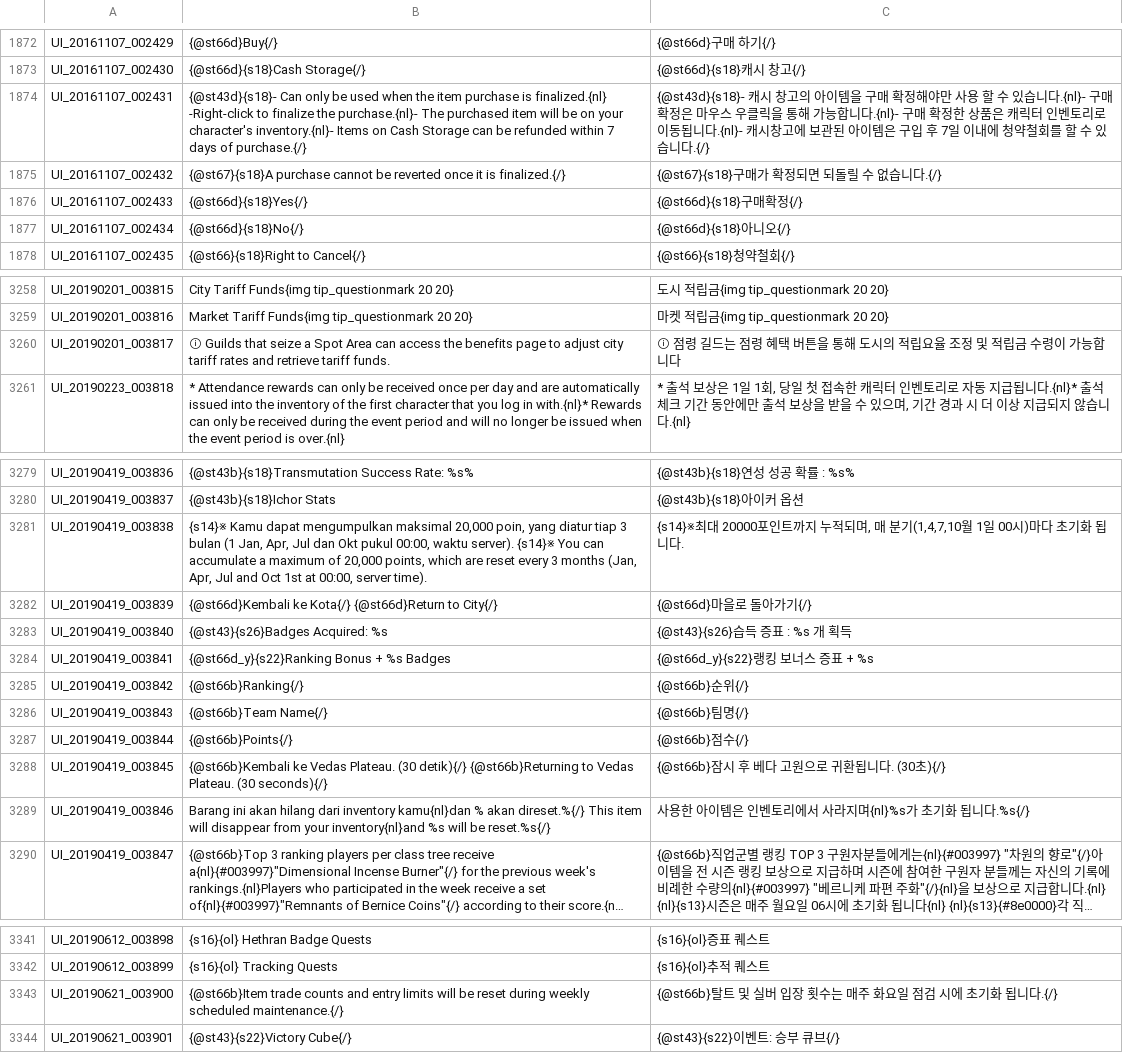
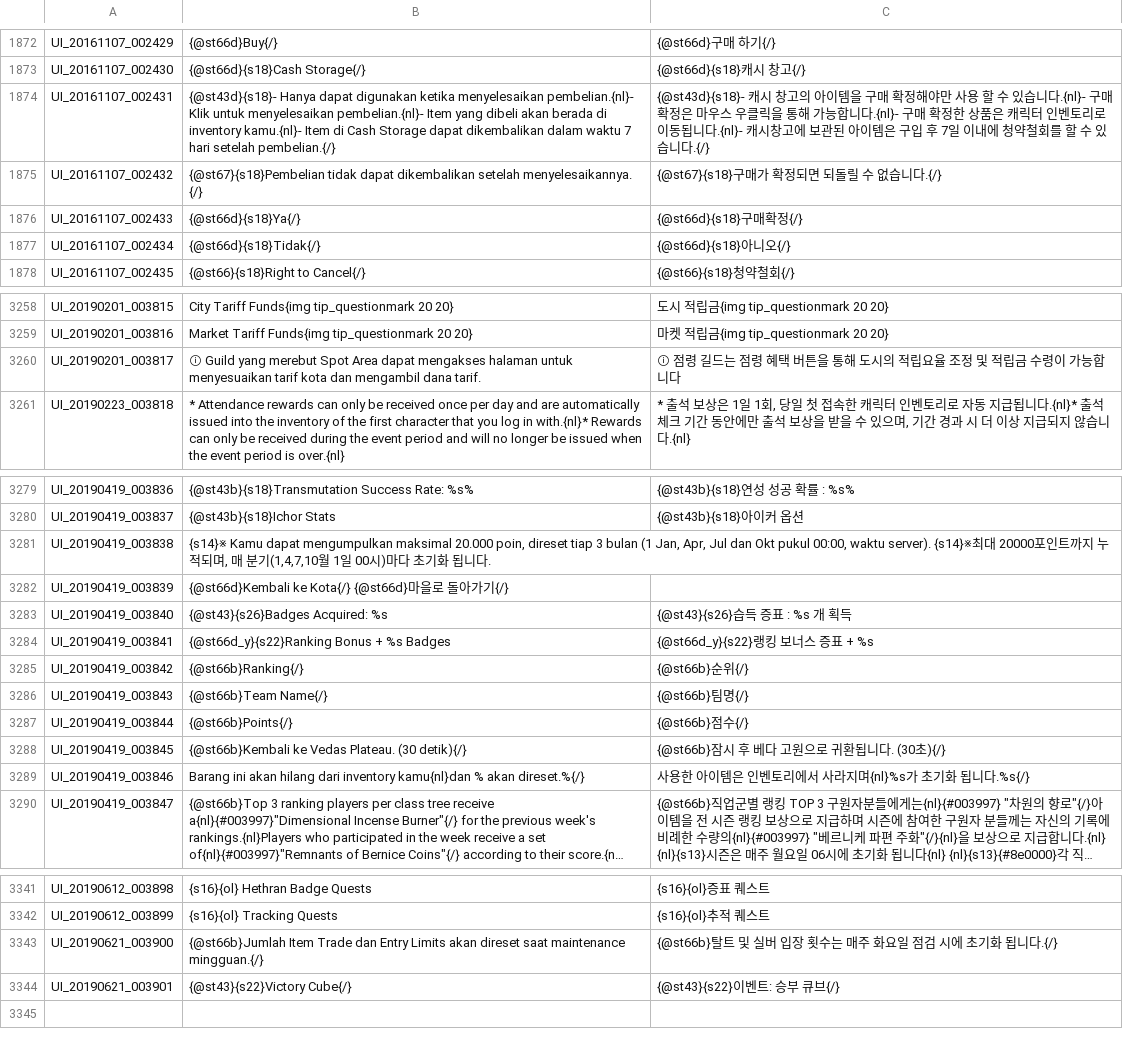
Before and after one commit to Treeofsavior/IndonesianTranslation, a TSV file: UI.tsv, drawn as a sheet; only a part is shown, gaps mark what is left out; long unchanged cells end in …; the diff names each change by its address in the sheet, - before the commit and + after, or states it on an @@ line.

Commit message:
Update UI.tsv

```diff
--- a/UI.tsv
+++ b/UI.tsv
-B1874: {@st43d}{s18}- Can only be used when the item purchase is finalized.{nl} -Right-click to finalize the purchase.{nl}- The purchased item will be on your character's inventory.{nl}- Items on Cash Storage can be refunded within 7 days of purchase.{/}
+B1874: {@st43d}{s18}- Hanya dapat digunakan ketika menyelesaikan pembelian.{nl}- Klik untuk menyelesaikan pembelian.{nl}- Item yang dibeli akan berada di inventory kamu.{nl}- Item di Cash Storage dapat dikembalikan dalam waktu 7 hari setelah pembelian.{/}
-B1875: {@st67}{s18}A purchase cannot be reverted once it is finalized.{/}
+B1875: {@st67}{s18}Pembelian tidak dapat dikembalikan setelah menyelesaikannya. {/}
-B1876: {@st66d}{s18}Yes{/}
+B1876: {@st66d}{s18}Ya{/}
-B1877: {@st66d}{s18}No{/}
+B1877: {@st66d}{s18}Tidak{/}
-B3260: ⓘ Guilds that seize a Spot Area can access the benefits page to adjust city tariff rates and retrieve tariff funds.
+B3260: ⓘ Guild yang merebut Spot Area dapat mengakses halaman untuk menyesuaikan tarif kota dan mengambil dana tarif.
-B3281: …mengumpulkan maksimal 20,000 poin, yang diatur tiap 3 bulan (1 Jan, Apr, Jul dan Okt pukul 00:00, waktu server). {s14}※ You can accumulate a maximum of 20,000 points, which are reset every 3 months (Jan, Apr, Jul and Oct 1st at 00:00, server time).
+B3281: …mengumpulkan maksimal 20.000 poin, direset tiap 3 bulan (1 Jan, Apr, Jul dan Okt pukul 00:00, waktu server). {s14}※최대 20000포인트까지 누적되며, 매 분기(1,4,7,10월 1일 00시)마다 초기화 됩니다.
-C3281: {s14}※최대 20000포인트까지 누적되며, 매 분기(1,4,7,10월 1일 00시)마다 초기화 됩니다.
+C3281: (empty)
-B3282: …ke Kota{/} {@st66d}Return to City{/}
+B3282: …ke Kota{/} {@st66d}마을로 돌아가기{/}
-C3282: {@st66d}마을로 돌아가기{/}
+C3282: (empty)
-B3288: …(30 detik){/} {@st66b}Returning to Vedas Plateau. (30 seconds){/}
+B3288: …(30 detik){/}
-B3289: …akan direset.%{/} This item will disappear from your inventory{nl}and %s will be reset.%s{/}
+B3289: …akan direset.%{/}
-B3343: {@st66b}Item trade counts and entry limits will be reset during weekly scheduled maintenance.{/}
+B3343: {@st66b}Jumlah Item Trade dan Entry Limits akan direset saat maintenance mingguan.{/}
```
